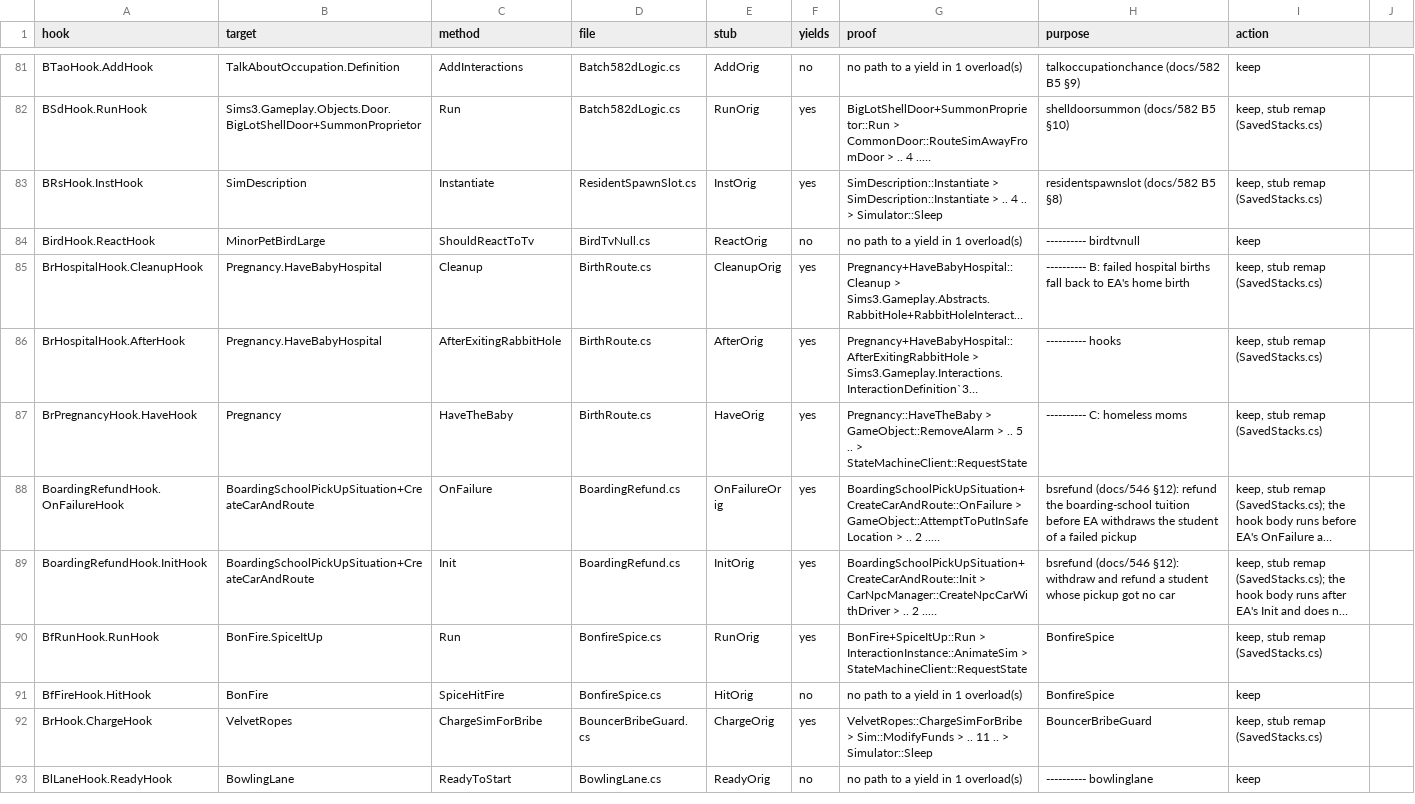
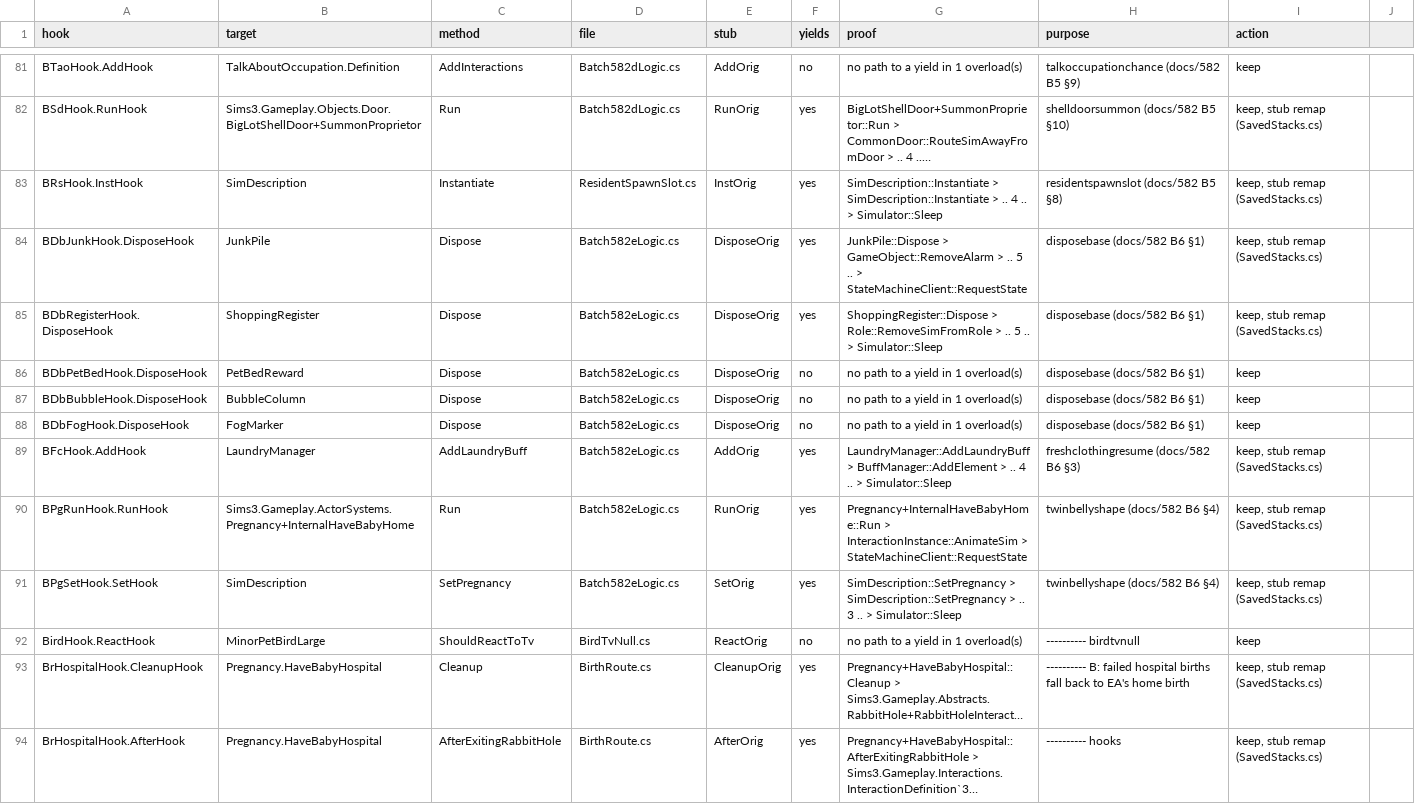
Before and after one commit to alexvixell35-stack/sims3-modernization, a CSV file: docs/data/swap-stack-audit.csv, drawn as a sheet; only a part is shown, gaps mark what is left out; the shorter side is filled out with more unchanged rows; long unchanged cells end in …; the diff names each change by its address in the sheet, - before the commit and + after, or states it on an @@ line.

```diff
--- a/docs/data/swap-stack-audit.csv
+++ b/docs/data/swap-stack-audit.csv
+row 84: BDbJunkHook.DisposeHook | JunkPile | Dispose | Batch582eLogic.cs | DisposeOrig | yes | JunkPile::Dispose > GameObject::RemoveAlarm > .. 5 .. > StateMachineClient::RequestState | disposebase (docs/582 B6 §1) | keep, stub remap (SavedStacks.cs)
+row 85: BDbRegisterHook.DisposeHook | ShoppingRegister | Dispose | Batch582eLogic.cs | DisposeOrig | yes | ShoppingRegister::Dispose > Role::RemoveSimFromRole > .. 5 .. > Simulator::Sleep | disposebase (docs/582 B6 §1) | keep, stub remap (SavedStacks.cs)
+row 86: BDbPetBedHook.DisposeHook | PetBedReward | Dispose | Batch582eLogic.cs | DisposeOrig | no | no path to a yield in 1 overload(s) | disposebase (docs/582 B6 §1) | keep
+row 87: BDbBubbleHook.DisposeHook | BubbleColumn | Dispose | Batch582eLogic.cs | DisposeOrig | no | no path to a yield in 1 overload(s) | disposebase (docs/582 B6 §1) | keep
+row 88: BDbFogHook.DisposeHook | FogMarker | Dispose | Batch582eLogic.cs | DisposeOrig | no | no path to a yield in 1 overload(s) | disposebase (docs/582 B6 §1) | keep
+row 89: BFcHook.AddHook | LaundryManager | AddLaundryBuff | Batch582eLogic.cs | AddOrig | yes | LaundryManager::AddLaundryBuff > BuffManager::AddElement > .. 4 .. > Simulator::Sleep | freshclothingresume (docs/582 B6 §3) | keep, stub remap (SavedStacks.cs)
+row 90: BPgRunHook.RunHook | Sims3.Gameplay.ActorSystems.Pregnancy+InternalHaveBabyHome | Run | Batch582eLogic.cs | RunOrig | yes | Pregnancy+InternalHaveBabyHome::Run > InteractionInstance::AnimateSim > StateMachineClient::RequestState | twinbellyshape (docs/582 B6 §4) | keep, stub remap (SavedStacks.cs)
+row 91: BPgSetHook.SetHook | SimDescription | SetPregnancy | Batch582eLogic.cs | SetOrig | yes | SimDescription::SetPregnancy > SimDescription::SetPregnancy > .. 3 .. > Simulator::Sleep | twinbellyshape (docs/582 B6 §4) | keep, stub remap (SavedStacks.cs)
```
Also changed, not shown: 18 other files.
